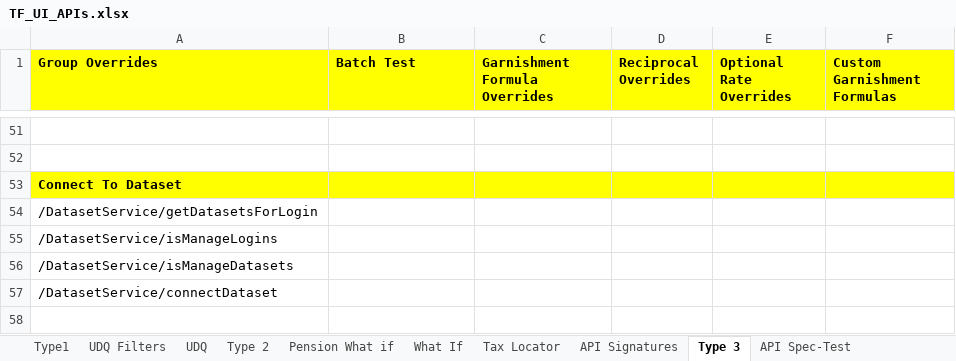
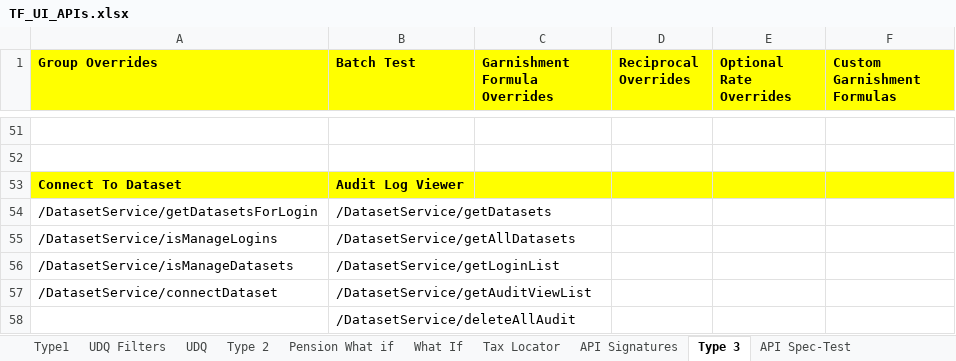
Before and after one commit to winitnaek/tf-new-arch-artifacts-TFPH215042021, an Excel workbook: TF_UI_APIs.xlsx, sheet Type 3, drawn as a sheet; only a part is shown, gaps mark what is left out; values as stored, in another font and other column widths than the file's, no borders; the diff names each change by its address in the sheet, - before the commit and + after, or states it on an @@ line.

Commit message:
Audit Log API

```diff
--- a/TF_UI_APIs.xlsx (sheet Type 3)
+++ b/TF_UI_APIs.xlsx (sheet Type 3)
-B53 (Batch Test): (empty)
+B53 (Batch Test): Audit Log Viewer
-B54 (Batch Test): (empty)
+B54 (Batch Test): /DatasetService/getDatasets
-B55 (Batch Test): (empty)
+B55 (Batch Test): /DatasetService/getAllDatasets
-B56 (Batch Test): (empty)
+B56 (Batch Test): /DatasetService/getLoginList
-B57 (Batch Test): (empty)
+B57 (Batch Test): /DatasetService/getAuditViewList
+row 58:  | /DatasetService/deleteAllAudit
```
